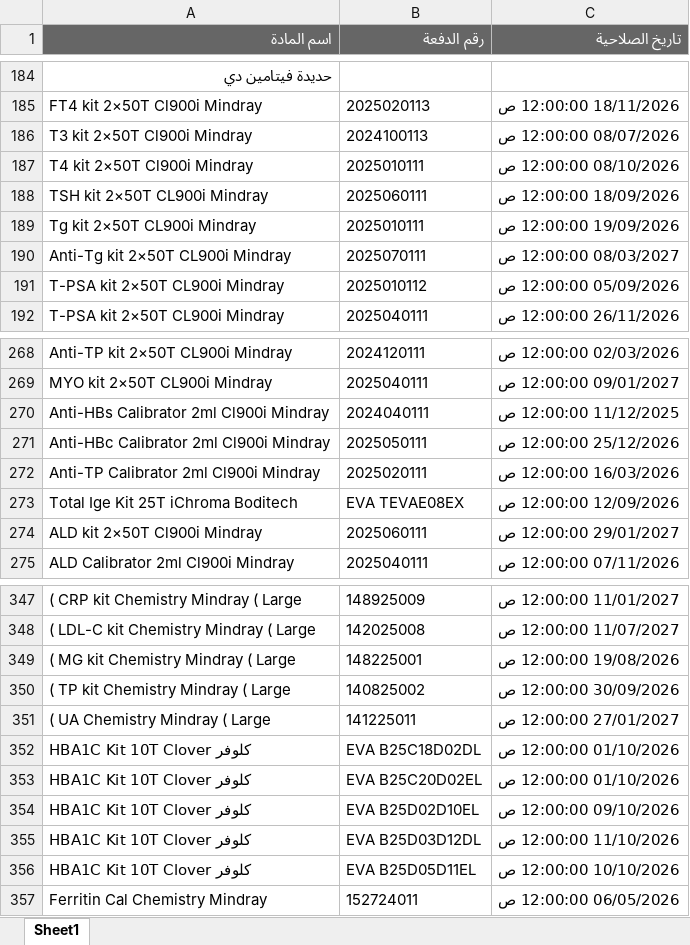
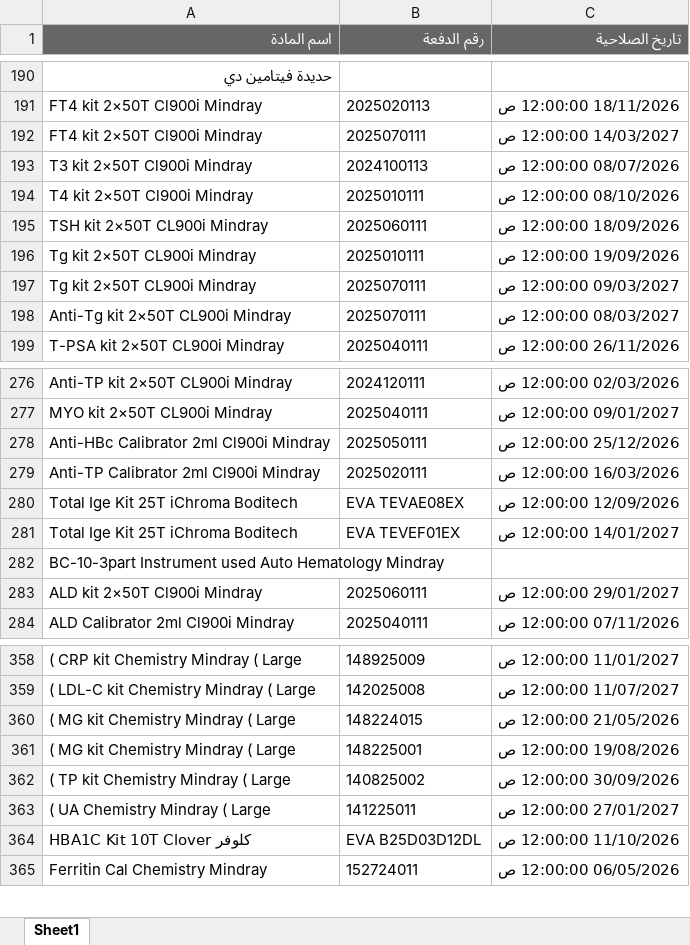
Before and after one commit to abdallawolf92/expiry-check, an Excel workbook: المواد.xlsx, sheet Sheet1, drawn as a sheet; only a part is shown, gaps mark what is left out; values as stored, in another font and other column widths than the file's, no borders; removed rows and columns are numbered as before the commit, all else as after; the diff covers the shown part only; the diff names each change by its address in the sheet, - before the commit and + after, or states it on an @@ line.

Commit message:
Add files via upload

```diff
--- a/المواد.xlsx (sheet Sheet1)
+++ b/المواد.xlsx (sheet Sheet1)
+row 192: FT4 kit 2×50T Cl900i Mindray | 2025070111 | 14/03/2027 12:00:00 ص
+row 197: Tg kit 2×50T CL900i Mindray | 2025070111 | 09/03/2027 12:00:00 ص
-row 191: T-PSA kit 2×50T CL900i Mindray | 2025010112 | 05/09/2026 12:00:00 ص
-row 270: Anti-HBs Calibrator 2ml Cl900i Mindray | 2024040111 | 11/12/2025 12:00:00 ص
+row 281: Total Ige Kit 25T iChroma Boditech | EVA TEVEF01EX | 14/01/2027 12:00:00 ص
+row 282: BC-10-3part Instrument used Auto Hematology Mindray
+row 360: ( MG kit Chemistry Mindray ( Large | 148224015 | 21/05/2026 12:00:00 ص
-row 352: HBA1C Kit 10T Clover كلوفر | EVA B25C18D02DL | 01/10/2026 12:00:00 ص
-row 353: HBA1C Kit 10T Clover كلوفر | EVA B25C20D02EL | 01/10/2026 12:00:00 ص
-row 354: HBA1C Kit 10T Clover كلوفر | EVA B25D02D10EL | 09/10/2026 12:00:00 ص
-row 356: HBA1C Kit 10T Clover كلوفر | EVA B25D05D11EL | 10/10/2026 12:00:00 ص
```
Also changed, not shown: 15 added rows, 6 removed rows and 2 edited cells elsewhere in this sheet.
